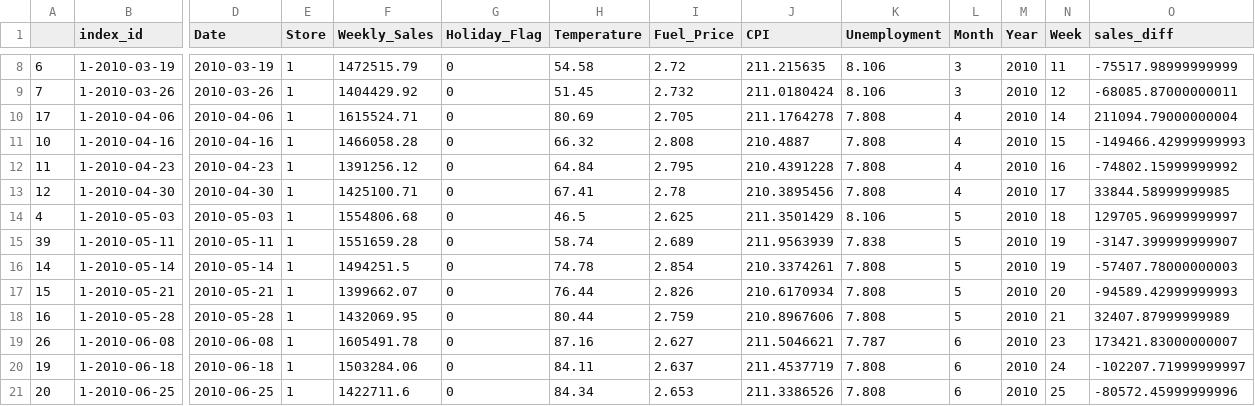
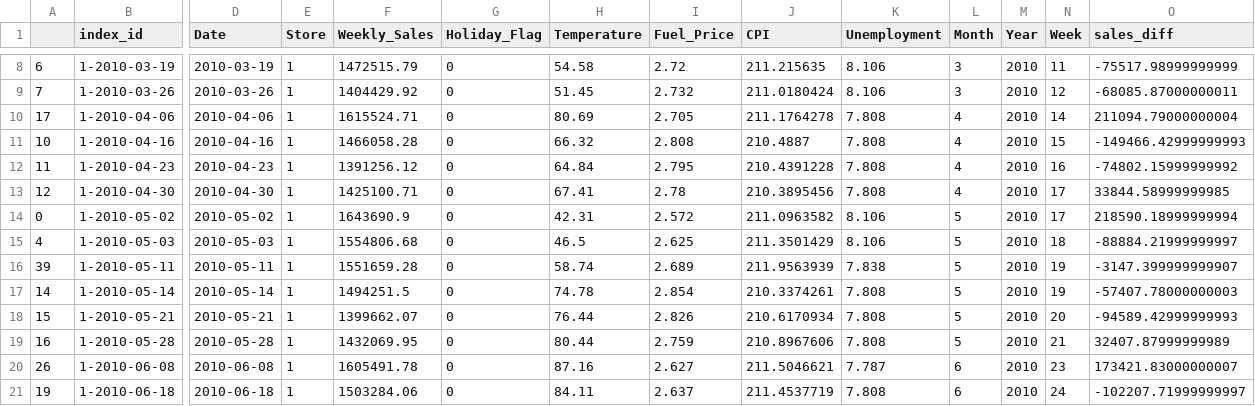
Before and after one commit to Franceskling/final_project, a CSV file: Resources/sales_store01_df.csv, drawn as a sheet; only a part is shown, gaps mark what is left out; the shorter side is filled out with more unchanged rows; addresses are those after the commit; rows hold the shown columns only; the diff names each change by its address in the sheet, - before the commit and + after, or states it on an @@ line.

```diff
--- a/Resources/sales_store01_df.csv
+++ b/Resources/sales_store01_df.csv
+row 14: 0 | 1-2010-05-02 | 2010-05-02 | 1 | 1643690.9 | 0 | 42.31 | 2.572 | 211.0963582 | 8.106 | 5 | 2010 | 17 | 218590.18999999994
-O15 (sales_diff): 129705.96999999997
+O15 (sales_diff): -88884.21999999997
```
Also changed, not shown: Resources/model_df.csv, 3 other files.
